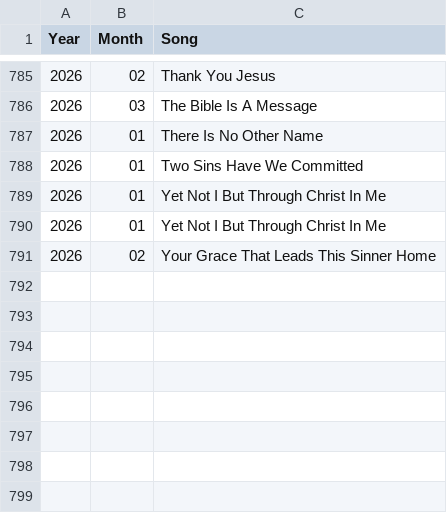
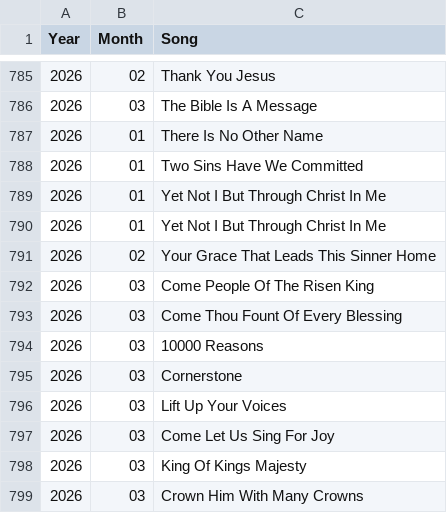
Before and after one commit to Samdh125/pages, a CSV file: EW_Songs.csv, drawn as a sheet; only a part is shown, gaps mark what is left out; the diff names each change by its address in the sheet, - before the commit and + after, or states it on an @@ line.

Commit message:
29-03 update

```diff
--- a/EW_Songs.csv
+++ b/EW_Songs.csv
+row 792: 2026 | 03 | Come People Of The Risen King
+row 793: 2026 | 03 | Come Thou Fount Of Every Blessing
+row 794: 2026 | 03 | 10000 Reasons
+row 795: 2026 | 03 | Cornerstone
+row 796: 2026 | 03 | Lift Up Your Voices
+row 797: 2026 | 03 | Come Let Us Sing For Joy
+row 798: 2026 | 03 | King Of Kings Majesty
+row 799: 2026 | 03 | Crown Him With Many Crowns
```
